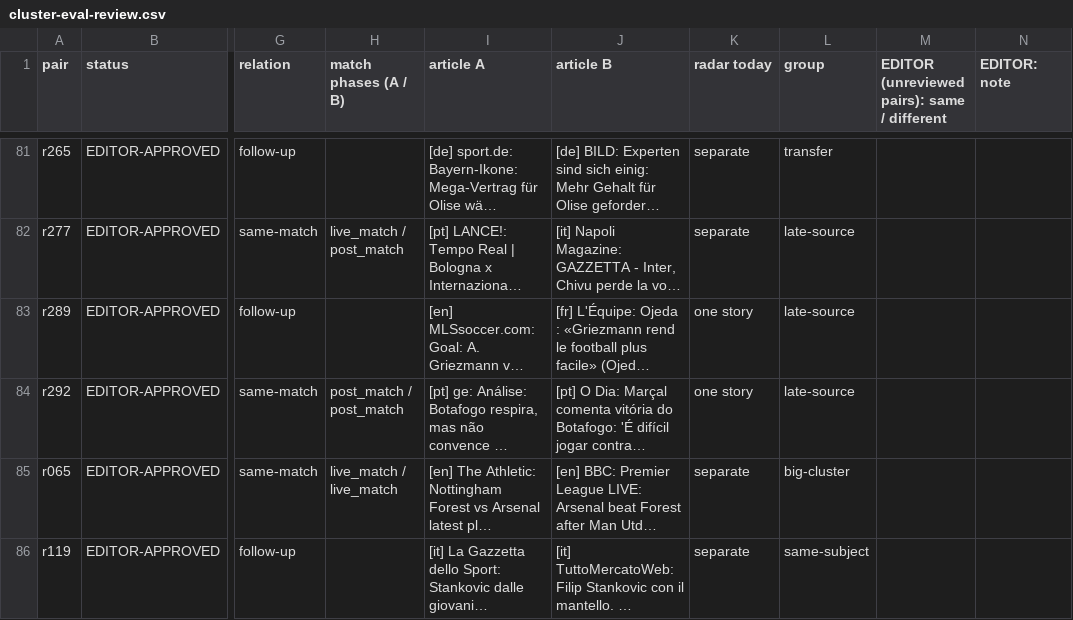
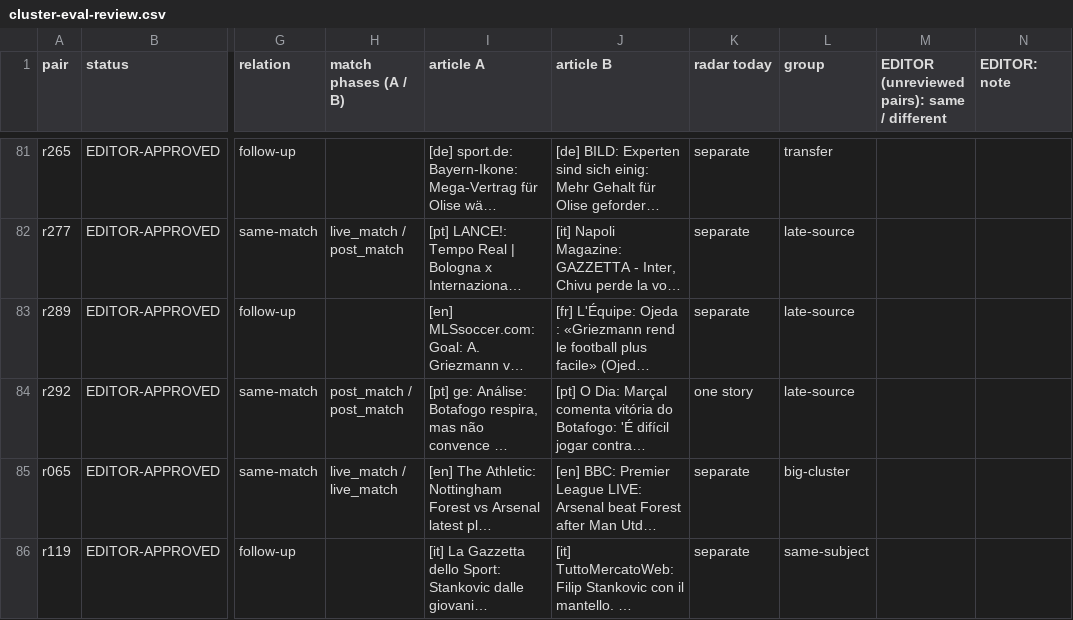
Before and after one commit to stacker33/sports-news, a CSV file: docs/cluster-eval-review.csv, drawn as a sheet; only a part is shown, gaps mark what is left out; long unchanged cells end in …; the diff names each change by its address in the sheet, - before the commit and + after, or states it on an @@ line.

```diff
--- a/docs/cluster-eval-review.csv
+++ b/docs/cluster-eval-review.csv
-K83 (radar today): one story
+K83 (radar today): separate
```
Also changed, not shown: 10 other files.
